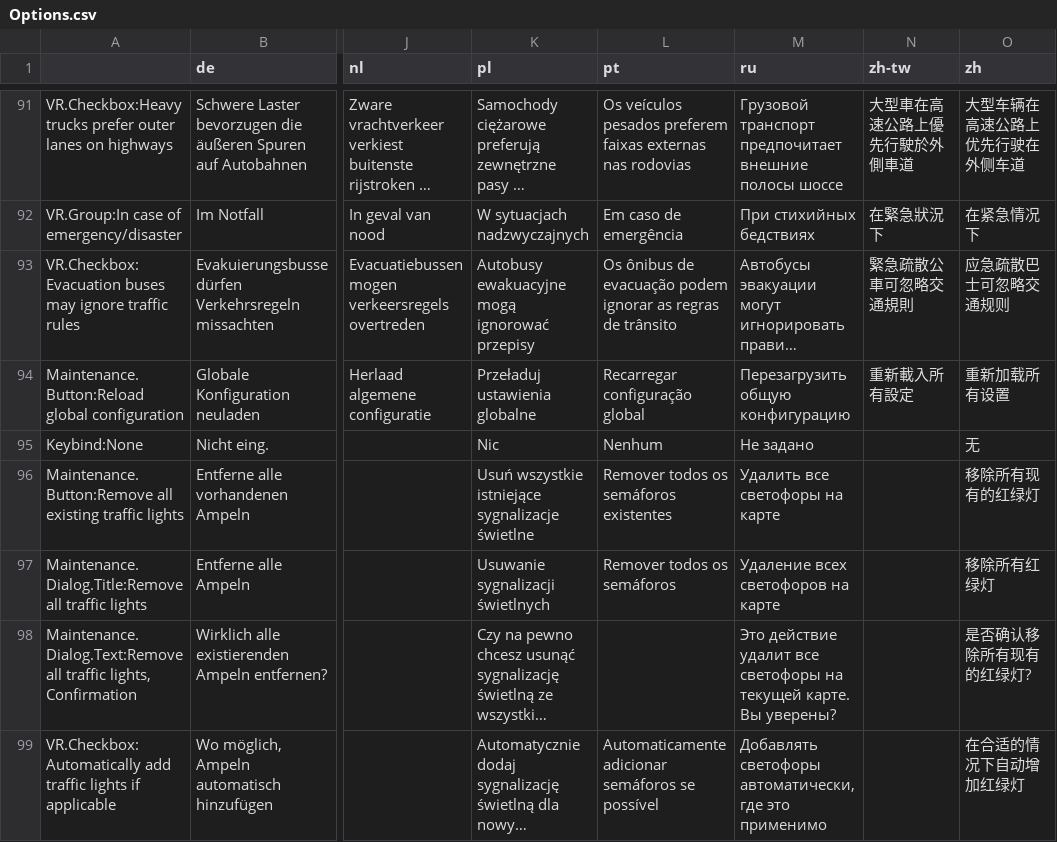
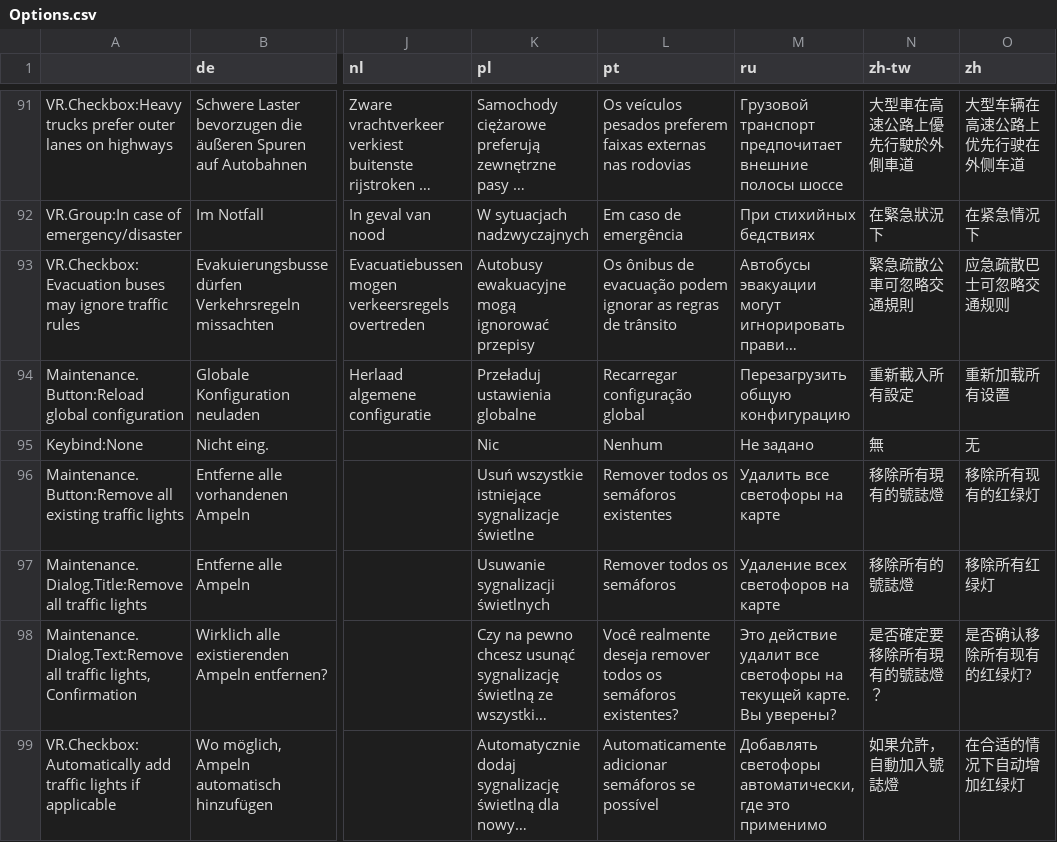
Before and after one commit to CitiesSkylinesMods/TMPE, a CSV file: TLM/TLM/Resources/Translations/Options.csv, drawn as a sheet; only a part is shown, gaps mark what is left out; long unchanged cells end in …; the diff names each change by its address in the sheet, - before the commit and + after, or states it on an @@ line.

```diff
--- a/TLM/TLM/Resources/Translations/Options.csv
+++ b/TLM/TLM/Resources/Translations/Options.csv
-N95 (zh-tw): (empty)
+N95 (zh-tw): 無
-N96 (zh-tw): (empty)
+N96 (zh-tw): 移除所有現有的號誌燈
-N97 (zh-tw): (empty)
+N97 (zh-tw): 移除所有的號誌燈
-L98 (pt): (empty)
+L98 (pt): Você realmente deseja remover todos os semáforos existentes?
-N98 (zh-tw): (empty)
+N98 (zh-tw): 是否確定要移除所有現有的號誌燈？
-N99 (zh-tw): (empty)
+N99 (zh-tw): 如果允許，自動加入號誌燈
```
Also changed, not shown: TLM/TLM/Resources/Translations/Menu.csv, TLM/TLM/Resources/Translations/TrafficLights.csv.
